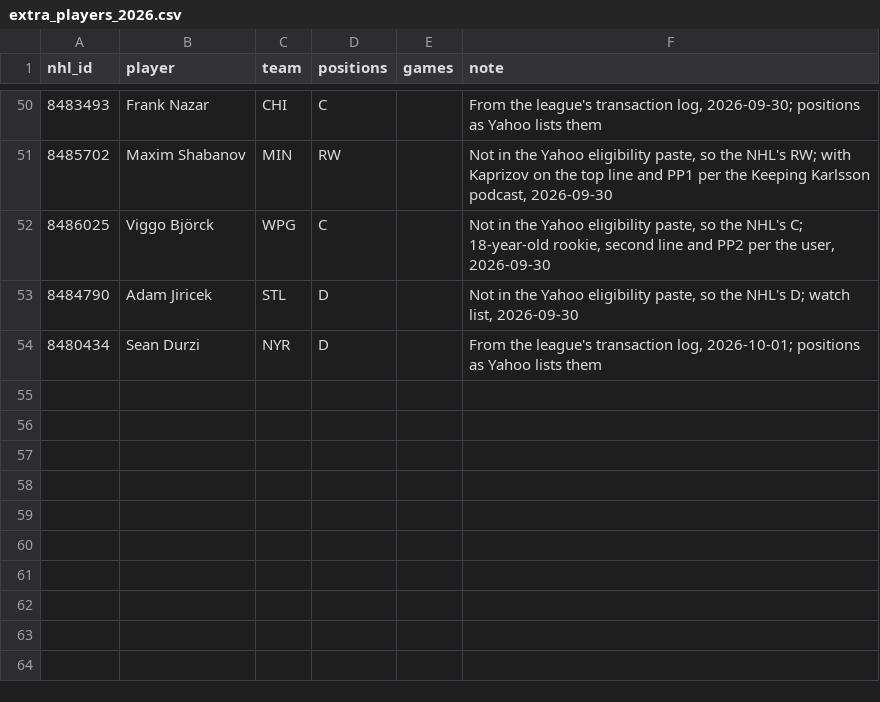
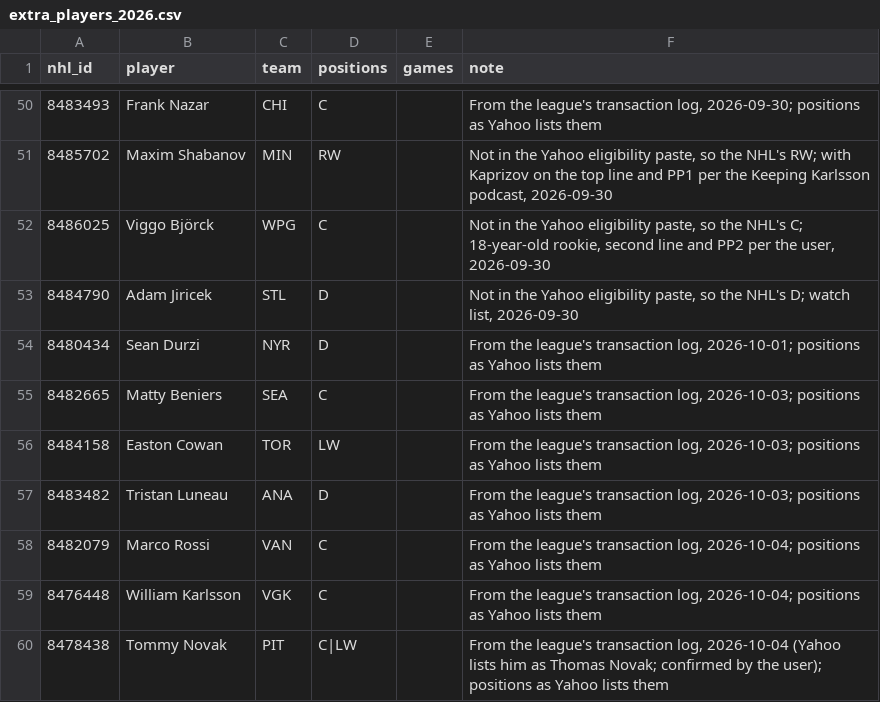
Before and after one commit to alexistats/hockey_model, a CSV file: config/extra_players_2026.csv, drawn as a sheet; only a part is shown, gaps mark what is left out.

```diff
--- a/config/extra_players_2026.csv
+++ b/config/extra_players_2026.csv
@@ -54 +54,7 @@ nhl_id,player,team,positions,games,note
 8480434,Sean Durzi,NYR,D,,"From the league's transaction log, 2026-10-01; positions as Yahoo lists them"
+8482665,Matty Beniers,SEA,C,,"From the league's transaction log, 2026-10-03; positions as Yahoo lists them"
+8484158,Easton Cowan,TOR,LW,,"From the league's transaction log, 2026-10-03; positions as Yahoo lists them"
+8483482,Tristan Luneau,ANA,D,,"From the league's transaction log, 2026-10-03; positions as Yahoo lists them"
+8482079,Marco Rossi,VAN,C,,"From the league's transaction log, 2026-10-04; positions as Yahoo lists them"
+8476448,William Karlsson,VGK,C,,"From the league's transaction log, 2026-10-04; positions as Yahoo lists them"
+8478438,Tommy Novak,PIT,C|LW,,"From the league's transaction log, 2026-10-04 (Yahoo lists him as Thomas Novak; confirmed by the user); positions as Yahoo lists them"
```
Also changed, not shown: 1 other file.
